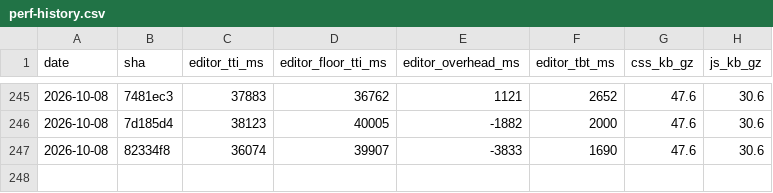
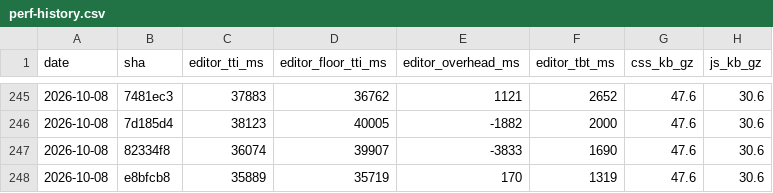
Before and after one commit to useawt/awt-blocks, a CSV file: docs/perf-history.csv, drawn as a sheet; only a part is shown, gaps mark what is left out; the diff names each change by its address in the sheet, - before the commit and + after, or states it on an @@ line.

```diff
--- a/docs/perf-history.csv
+++ b/docs/perf-history.csv
+row 248: 2026-10-08 | e8bfcb8 | 35889 | 35719 | 170 | 1319 | 47.6 | 30.6
```
